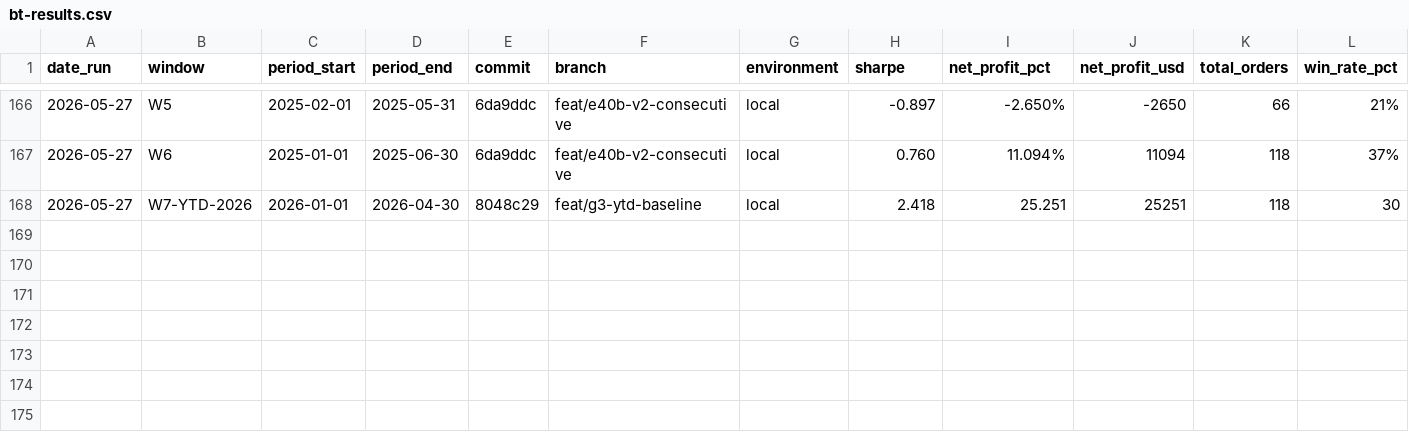
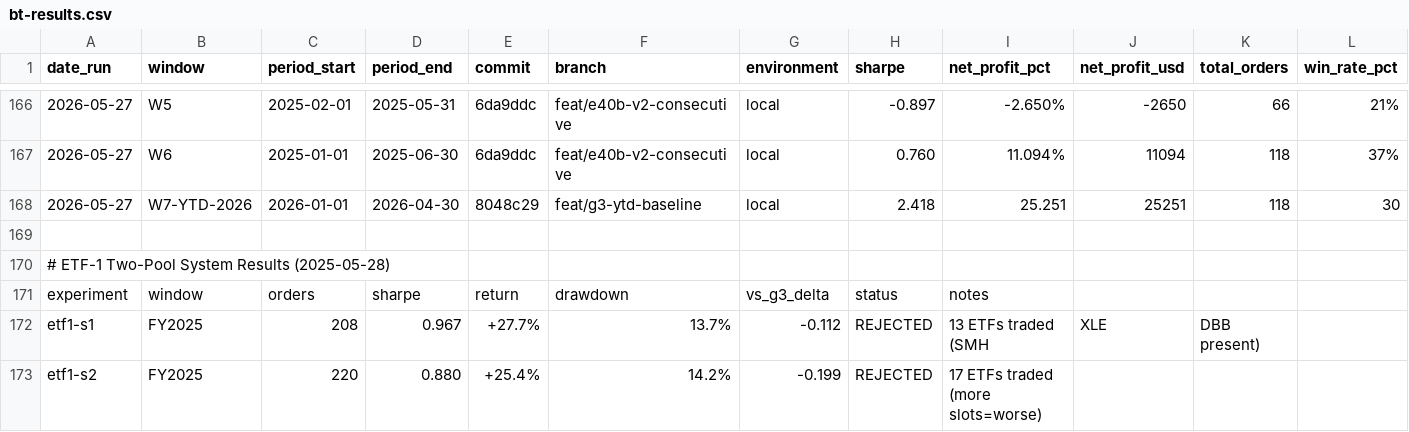
Before and after one commit to FALK-BRAUER/kumo-qc, a CSV file: bt-results.csv, drawn as a sheet; only a part is shown, gaps mark what is left out; rows hold the shown columns only; the diff names each change by its address in the sheet, - before the commit and + after, or states it on an @@ line.

Commit message:
chore(results): ETF-1 FY2025 s1/s2 — both REJECTED (-0.11/-0.20 Sharpe vs G3)

```diff
--- a/bt-results.csv
+++ b/bt-results.csv
+row 169: (empty)
+row 170: # ETF-1 Two-Pool System Results (2025-05-28)
+row 171: experiment | window | orders | sharpe | return | drawdown | vs_g3_delta | status | notes
+row 172: etf1-s1 | FY2025 | 208 | 0.967 | +27.7% | 13.7% | -0.112 | REJECTED | 13 ETFs traded (SMH | XLE | DBB present)
+row 173: etf1-s2 | FY2025 | 220 | 0.880 | +25.4% | 14.2% | -0.199 | REJECTED | 17 ETFs traded (more slots=worse)
```
Also changed, not shown: 1 other file.
